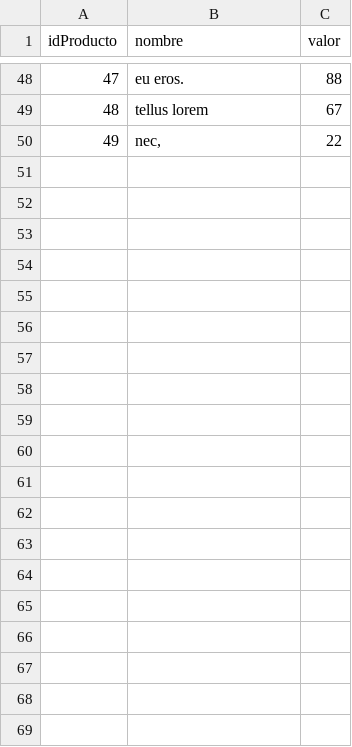
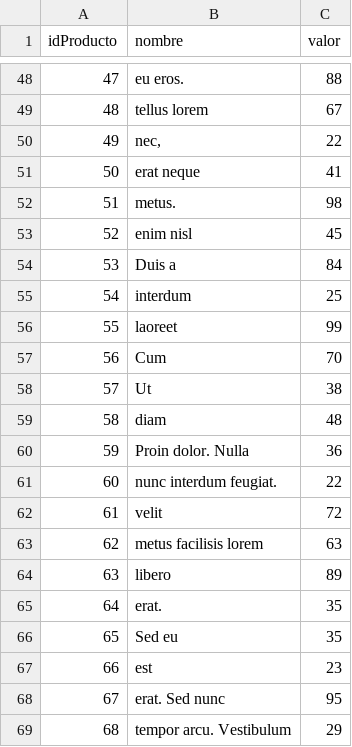
Before and after one commit to florAlar/arquitecturas-web, a CSV file: 00-JDBC/00-jdbc/src/main/resources/CSV/producto.csv, drawn as a sheet; only a part is shown, gaps mark what is left out; the diff covers the shown part only.

```diff
--- a/00-JDBC/00-jdbc/src/main/resources/CSV/producto.csv
+++ b/00-JDBC/00-jdbc/src/main/resources/CSV/producto.csv
@@ -50 +50,20 @@ idProducto,nombre,valor
 49,"nec,",22
+50,erat neque,41
+51,metus.,98
+52,enim nisl,45
+53,Duis a,84
+54,interdum,25
+55,laoreet,99
+56,Cum,70
+57,Ut,38
+58,diam,48
+59,Proin dolor. Nulla,36
+60,nunc interdum feugiat.,22
+61,velit,72
+62,metus facilisis lorem,63
+63,libero,89
+64,erat.,35
+65,Sed eu,35
+66,est,23
+67,erat. Sed nunc,95
+68,tempor arcu. Vestibulum,29
```
Also changed, not shown: 32 added rows elsewhere in this file, 00-JDBC/00-jdbc/src/main/resources/CSV/cliente.csv, 00-JDBC/00-jdbc/src/main/resources/CSV/factura.csv, 17 other files.
